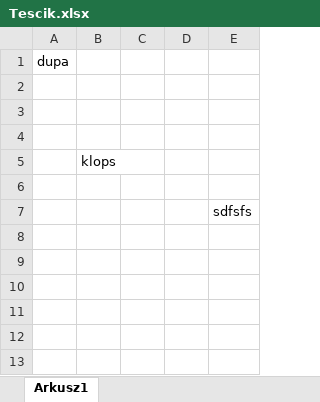
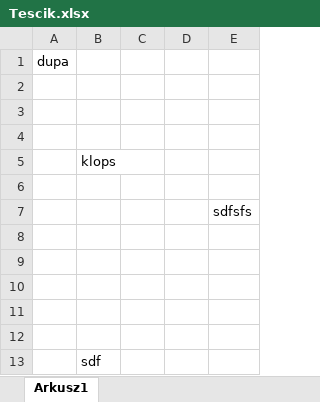
Before and after one commit to JohnSajhosz/Sopot, an Excel workbook: Tescik.xlsx, sheet Arkusz1, drawn as a sheet; values as stored, in another font and other column widths than the file's, no borders; the diff names each change by its address in the sheet, - before the commit and + after, or states it on an @@ line.

Commit message:
Nowy commit

```diff
--- a/Tescik.xlsx (sheet Arkusz1)
+++ b/Tescik.xlsx (sheet Arkusz1)
+row 8: (empty)
+row 9: (empty)
+row 10: (empty)
+row 11: (empty)
+row 12: (empty)
+row 13:  | sdf
```
